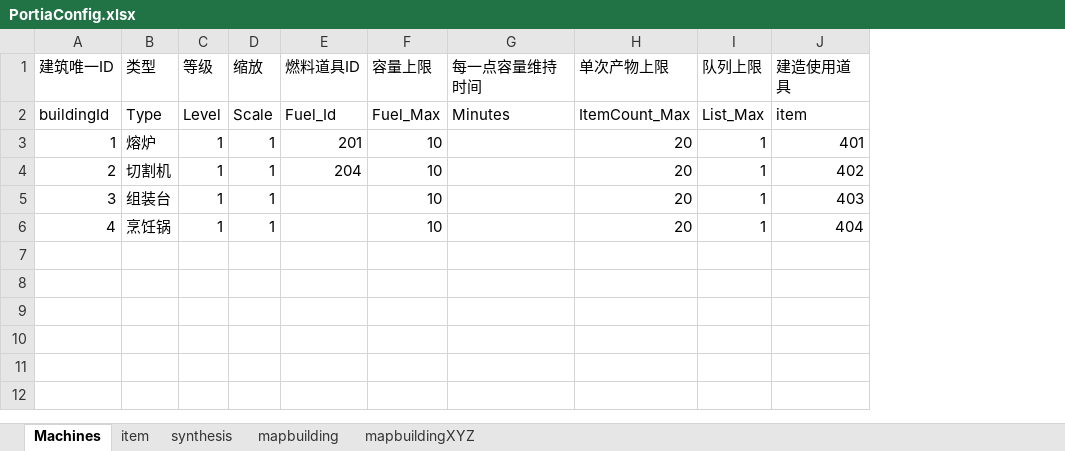
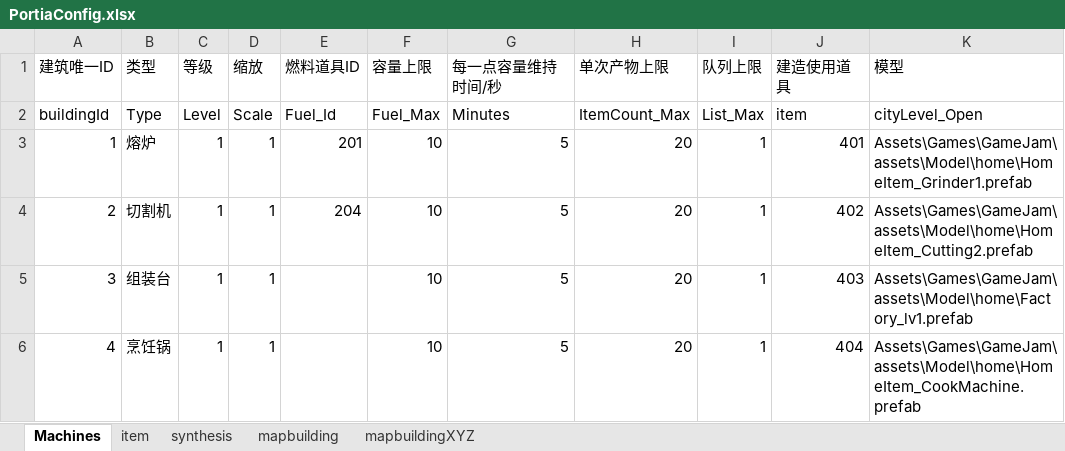
Before and after one commit to lujiahe05-crypto/CamelGameJam, an Excel workbook: Assets/Excel/Portia/PortiaConfig.xlsx, sheet Machines, drawn as a sheet; values as stored, in another font and other column widths than the file's, no borders; the diff names each change by its address in the sheet, - before the commit and + after, or states it on an @@ line.

```diff
--- a/Assets/Excel/Portia/PortiaConfig.xlsx (sheet Machines)
+++ b/Assets/Excel/Portia/PortiaConfig.xlsx (sheet Machines)
+column K (模型), rows 2-6: cityLevel_Open | Assets\Games\GameJam\assets\Model\home\HomeItem_Grinder1.prefab | Assets\Games\GameJam\assets\Model\home\HomeItem_Cutting2.prefab | Assets\Games\GameJam\assets\Model\home\Factory_lv1.prefab | Assets\Games\GameJam\assets\Model\home\HomeItem_CookMachine.prefab
-G1: 每一点容量维持时间
+G1: 每一点容量维持时间/秒
-G3:G6 (每一点容量维持时间/秒): (empty)
+G3:G6 (每一点容量维持时间/秒): 5
```
Also changed, not shown: sheet item, sheet mapbuilding, 18 other files.
